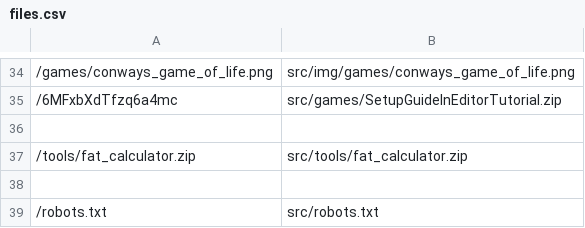
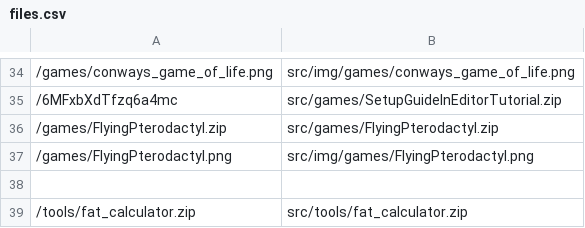
Before and after one commit to LeahScholten/leah-software, a CSV file: files.csv, drawn as a sheet; only a part is shown, gaps mark what is left out; the shorter side is filled out with more unchanged rows.

Commit message:
Updated the website, added the Flying Pterodactyl game, and optimized when a new tab is created

```diff
--- a/files.csv
+++ b/files.csv
@@ -35,2 +35,4 @@
 /6MFxbXdTfzq6a4mc, src/games/SetupGuideInEditorTutorial.zip
+/games/FlyingPterodactyl.zip, src/games/FlyingPterodactyl.zip
+/games/FlyingPterodactyl.png, src/img/games/FlyingPterodactyl.png
 
```
Also changed, not shown: 5 other files.
